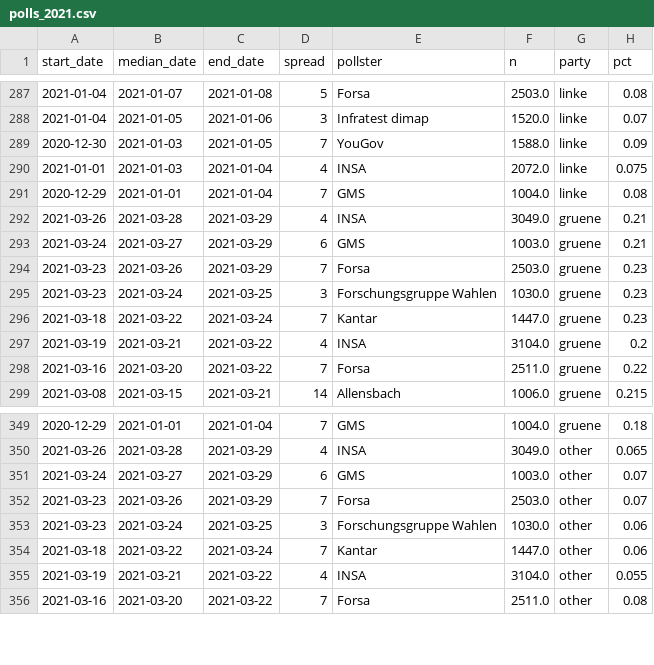
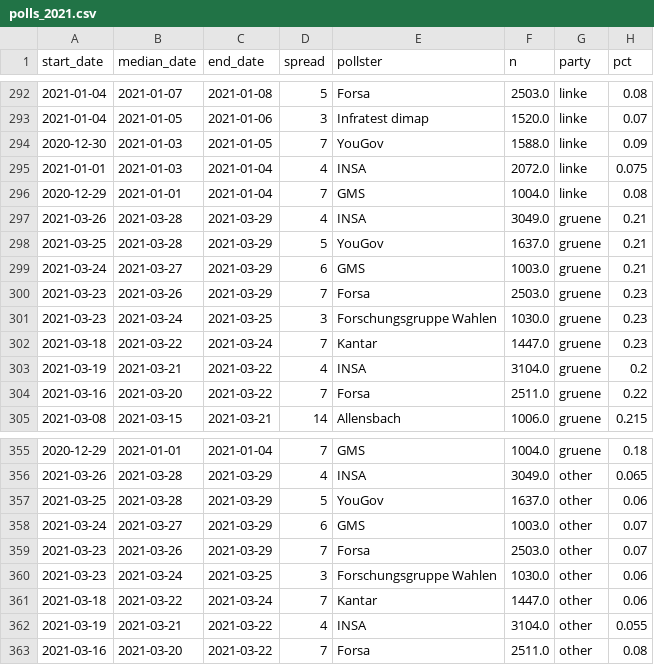
Before and after one commit to thisismactan/Germany-2021, a CSV file: data/polls_2021.csv, drawn as a sheet; only a part is shown, gaps mark what is left out; the diff covers the shown part only; the diff names each change by its address in the sheet, - before the commit and + after, or states it on an @@ line.

```diff
--- a/data/polls_2021.csv
+++ b/data/polls_2021.csv
+row 298: 2021-03-25 | 2021-03-28 | 2021-03-29 | 5 | YouGov | 1637.0 | gruene | 0.21
+row 357: 2021-03-25 | 2021-03-28 | 2021-03-29 | 5 | YouGov | 1637.0 | other | 0.06
```
Also changed, not shown: 5 added rows elsewhere in this file, output/natl_sims.csv, output/seat_summary_stats_timeline.csv, 13 other files.
